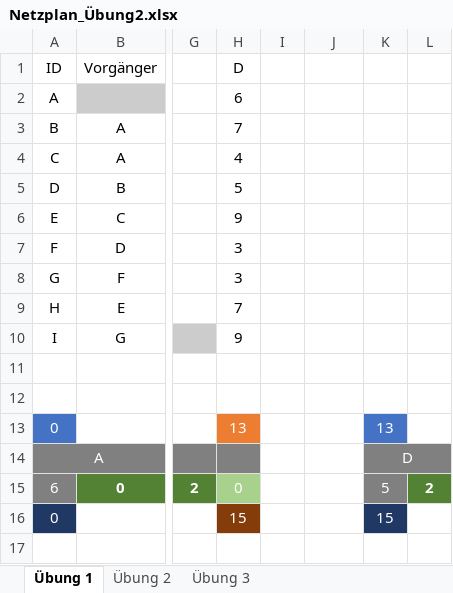
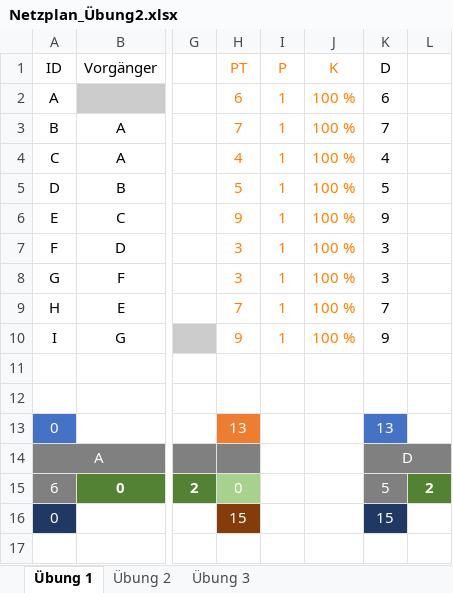
Before and after one commit to SebastianMeisel/QM_PM, an Excel workbook: Übungen/Netzplan_Übung2.xlsx, sheet Übung 1, drawn as a sheet; only a part is shown, gaps mark what is left out; values as stored, in another font and other column widths than the file's, no borders; conditional formats not drawn; the diff names each change by its address in the sheet, - before the commit and + after, or states it on an @@ line.

```diff
--- a/Übungen/Netzplan_Übung2.xlsx (sheet Übung 1)
+++ b/Übungen/Netzplan_Übung2.xlsx (sheet Übung 1)
-H1: D
+H1: PT
-H1:H10 text colour: black
+H1:H10 text colour: #FF8000
-I1: (empty)
+I1: P
-J1: (empty)
+J1: K
-K1: (empty)
+K1: D
-I2:I10 (P): (empty)
+I2:I10 (P): 1
-J2:J10 (K): (empty)
+J2:J10 (K): 100 %
-K2 (D): (empty)
+K2 (D): 6
-K3 (D): (empty)
+K3 (D): 7
-K4 (D): (empty)
+K4 (D): 4
-K5 (D): (empty)
+K5 (D): 5
-K6 (D): (empty)
+K6 (D): 9
-K7:K8 (D): (empty)
+K7:K8 (D): 3
-K9 (D): (empty)
+K9 (D): 7
-K10 (D): (empty)
+K10 (D): 9
```
Also changed, not shown: sheet Übung 3, sheet Übung 2, formulas that keep their value.
